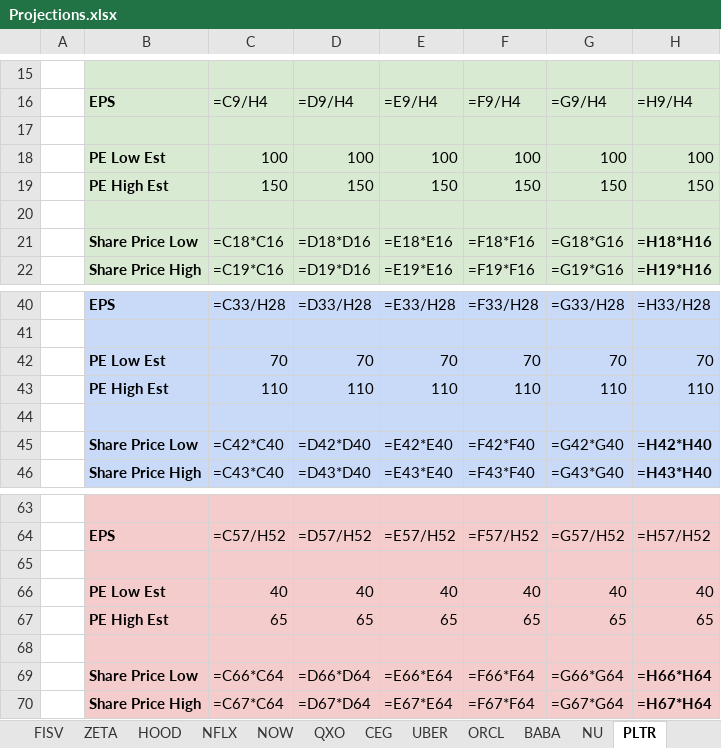
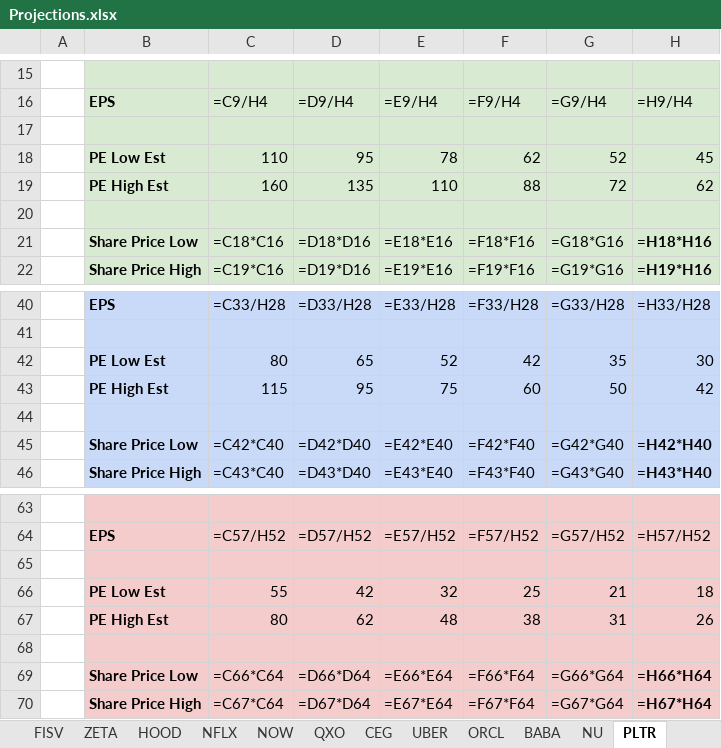
Before and after one commit to refcell/capital, an Excel workbook: projections/Projections.xlsx, sheet PLTR, drawn as a sheet; only a part is shown, gaps mark what is left out; values as stored, in another font and other column widths than the file's, no borders; formulas without a stored value are shown as written; removed rows and columns are numbered as before the commit, all else as after; the diff names each change by its address in the sheet, - before the commit and + after, or states it on an @@ line.

Commit message:
fix(projections): compress PLTR PE multiples over time as growth decelerates
Amp-Thread-ID: https://ampcode.com/threads/T-019ee60a-8609-761e-9ca7-ea593414dffe
Co-authored-by: Amp <amp@ampcode.com>

```diff
--- a/projections/Projections.xlsx (sheet PLTR)
+++ b/projections/Projections.xlsx (sheet PLTR)
-row 18:  | PE Low Est | 100 | 100 | 100 | 100 | 100 | 100
-row 19:  | PE High Est | 150 | 150 | 150 | 150 | 150 | 150
+row 18:  | PE Low Est | 110 | 95 | 78 | 62 | 52 | 45
+row 19:  | PE High Est | 160 | 135 | 110 | 88 | 72 | 62
-row 42:  | PE Low Est | 70 | 70 | 70 | 70 | 70 | 70
-row 43:  | PE High Est | 110 | 110 | 110 | 110 | 110 | 110
+row 42:  | PE Low Est | 80 | 65 | 52 | 42 | 35 | 30
+row 43:  | PE High Est | 115 | 95 | 75 | 60 | 50 | 42
-row 66:  | PE Low Est | 40 | 40 | 40 | 40 | 40 | 40
-row 67:  | PE High Est | 65 | 65 | 65 | 65 | 65 | 65
+row 66:  | PE Low Est | 55 | 42 | 32 | 25 | 21 | 18
+row 67:  | PE High Est | 80 | 62 | 48 | 38 | 31 | 26
```
Also changed, not shown: 1 other file.
